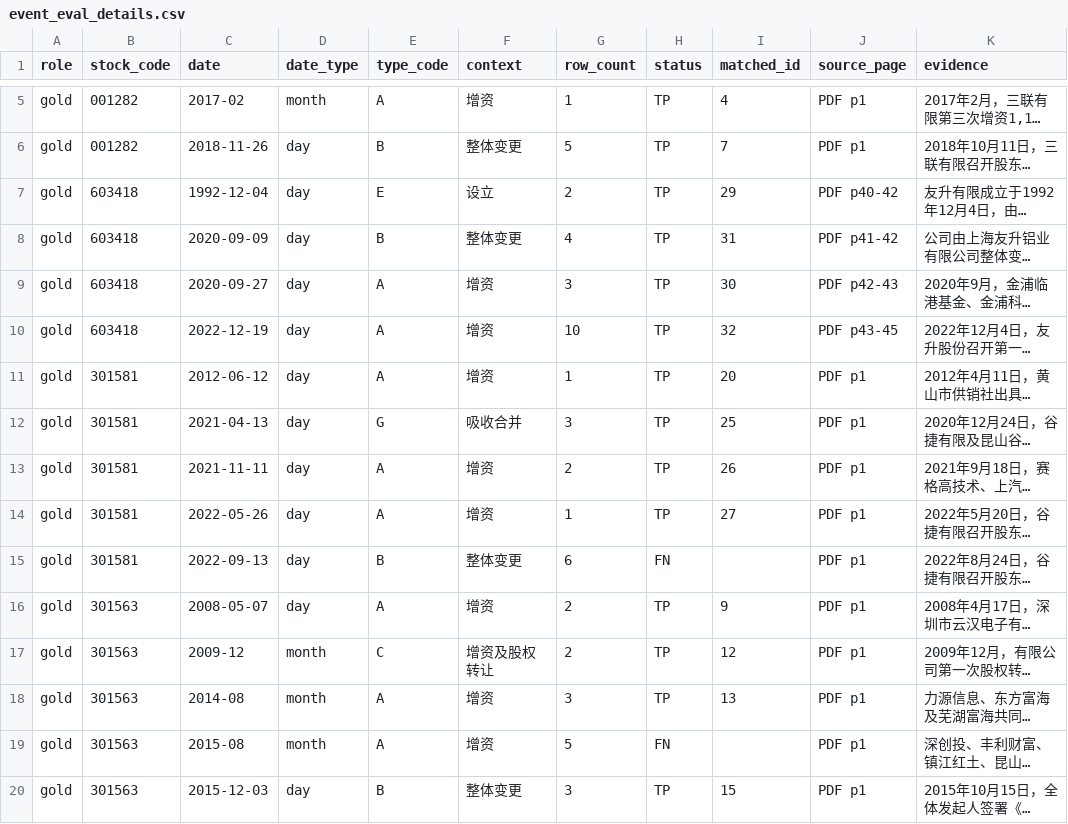
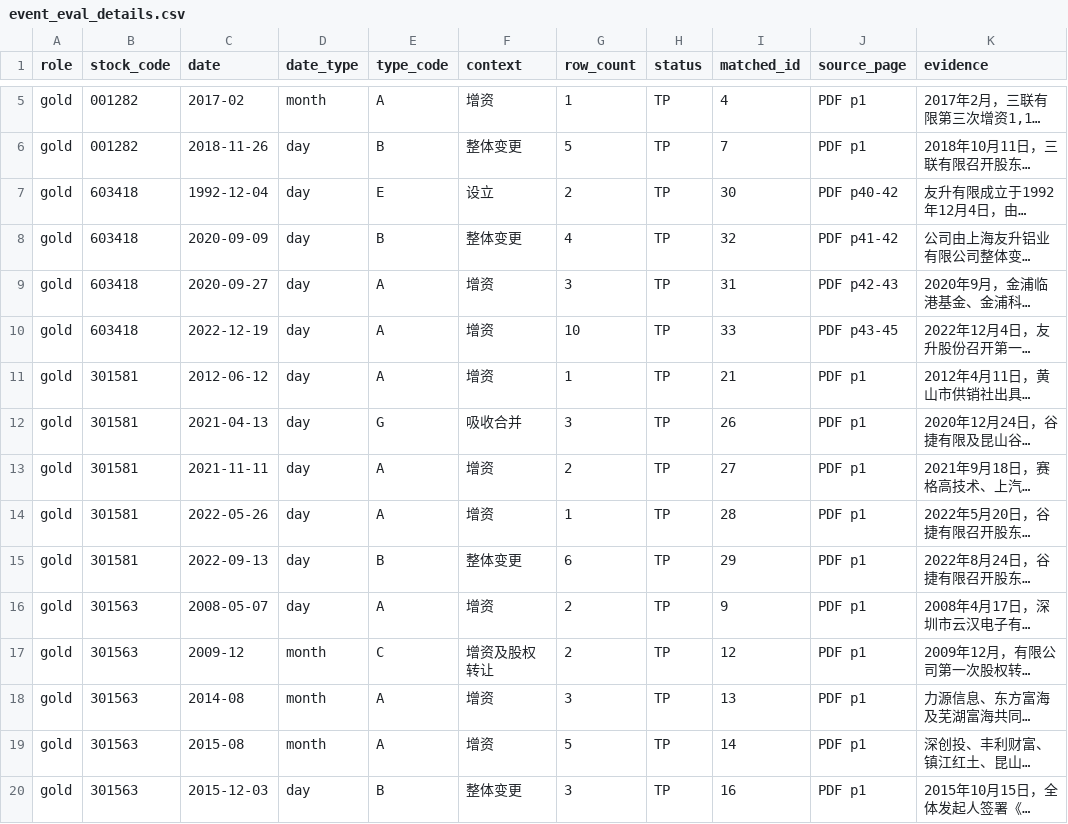
Before and after one commit to tdj49vhhwv-wq/prospectus--project, a CSV file: week8/event_eval/event_eval_details.csv, drawn as a sheet; only a part is shown, gaps mark what is left out; long unchanged cells end in …; the diff covers the shown part only; the diff names each change by its address in the sheet, - before the commit and + after, or states it on an @@ line.

Commit message:
Week 8：A 类过滤窗口与 B 跨页工商日修复（P/R/F1 74.0/82.2 → 76.5/86.7）

```diff
--- a/week8/event_eval/event_eval_details.csv
+++ b/week8/event_eval/event_eval_details.csv
-I7 (matched_id): 29
+I7 (matched_id): 30
-I8 (matched_id): 31
+I8 (matched_id): 32
-I9 (matched_id): 30
+I9 (matched_id): 31
-I10 (matched_id): 32
+I10 (matched_id): 33
-I11 (matched_id): 20
+I11 (matched_id): 21
-I12 (matched_id): 25
+I12 (matched_id): 26
-I13 (matched_id): 26
+I13 (matched_id): 27
-I14 (matched_id): 27
+I14 (matched_id): 28
-H15 (status): FN
+H15 (status): TP
-I15 (matched_id): (empty)
+I15 (matched_id): 29
-H19 (status): FN
+H19 (status): TP
-I19 (matched_id): (empty)
+I19 (matched_id): 14
-I20 (matched_id): 15
+I20 (matched_id): 16
```
Also changed, not shown: 2 added rows, 1 removed row and 35 edited cells elsewhere in this file, week8/error_classification.csv, week8/event_eval_candidate/event_eval_details.csv, 15 other files.
